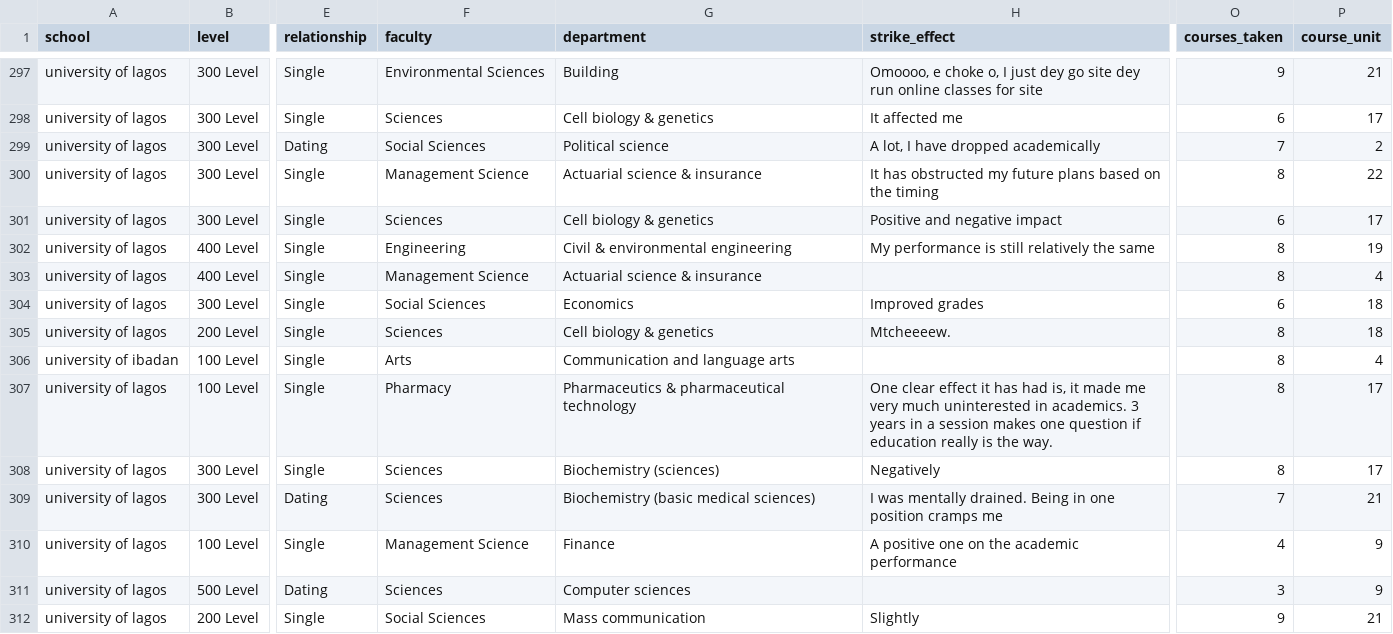
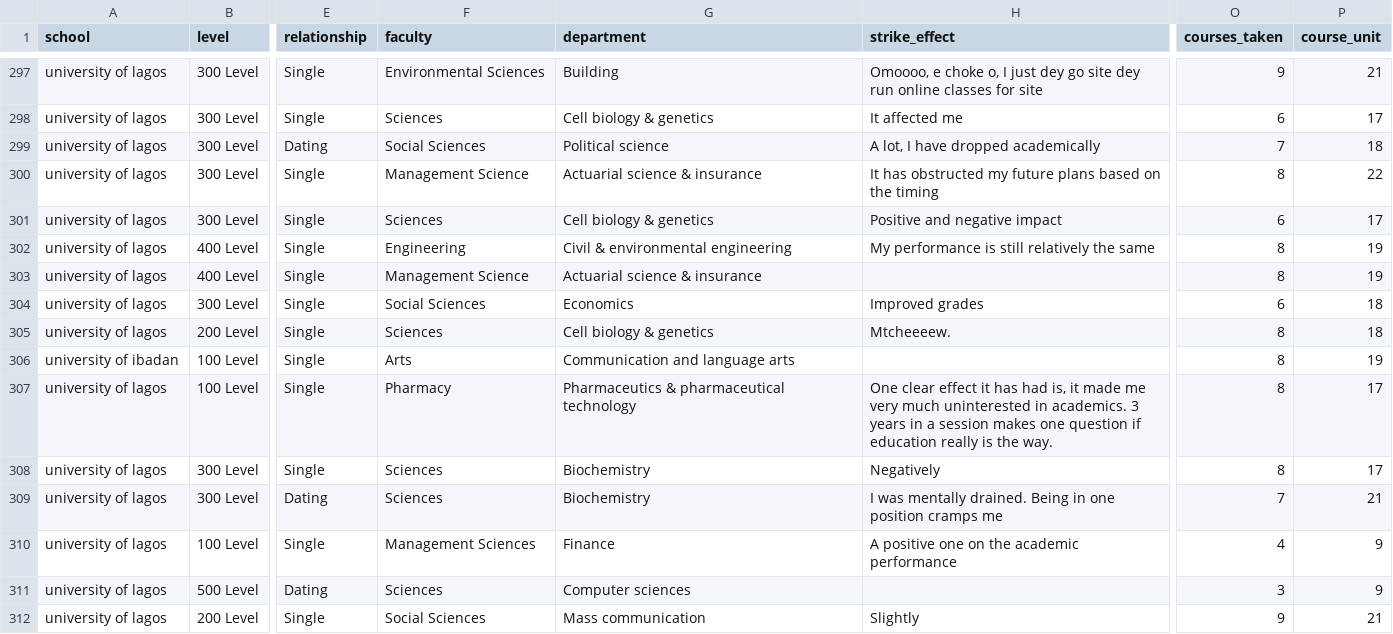
Before and after one commit to socratesjnr/asuu-strike-project, a CSV file: project-analysis/data/data_with_predicted_course_units.csv, drawn as a sheet; only a part is shown, gaps mark what is left out; the diff covers the shown part only; the diff names each change by its address in the sheet, - before the commit and + after, or states it on an @@ line.

```diff
--- a/project-analysis/data/data_with_predicted_course_units.csv
+++ b/project-analysis/data/data_with_predicted_course_units.csv
-P299 (course_unit): 2
+P299 (course_unit): 18
-P303 (course_unit): 4
+P303 (course_unit): 19
-P306 (course_unit): 4
+P306 (course_unit): 19
-G308 (department): Biochemistry (sciences)
+G308 (department): Biochemistry
-G309 (department): Biochemistry (basic medical sciences)
+G309 (department): Biochemistry
-F310 (faculty): Management Science
+F310 (faculty): Management Sciences
```
Also changed, not shown: 182 edited cells elsewhere in this file, project-analysis/data/data_without_predicted_course_units.csv, project-analysis/data/incomplete_cgpa_only.csv, 2 other files.
